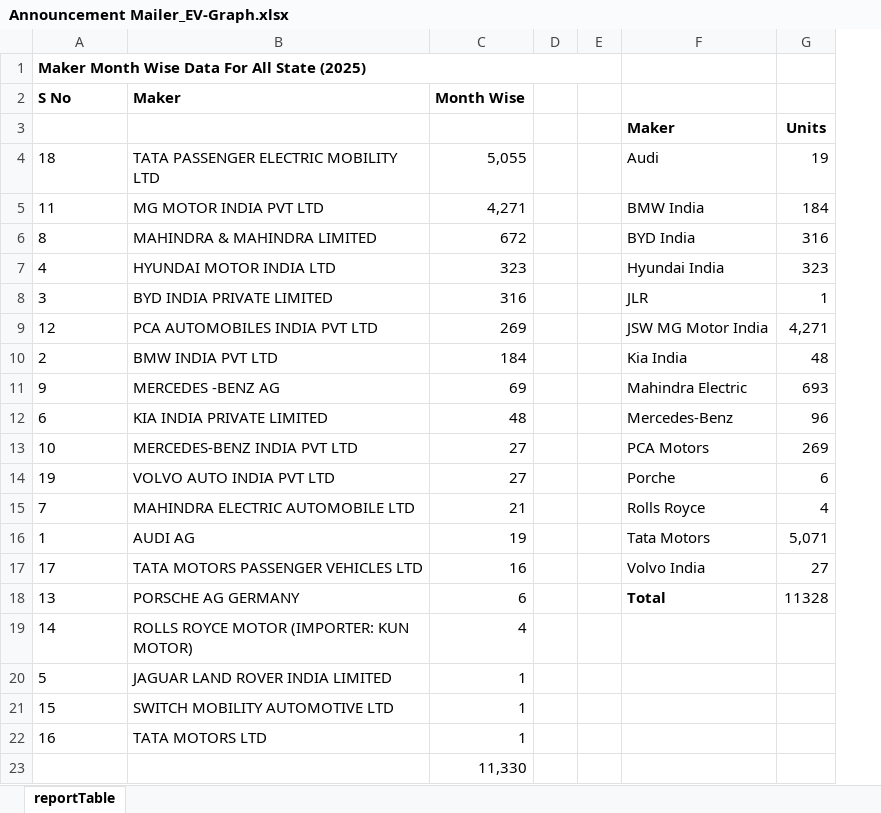
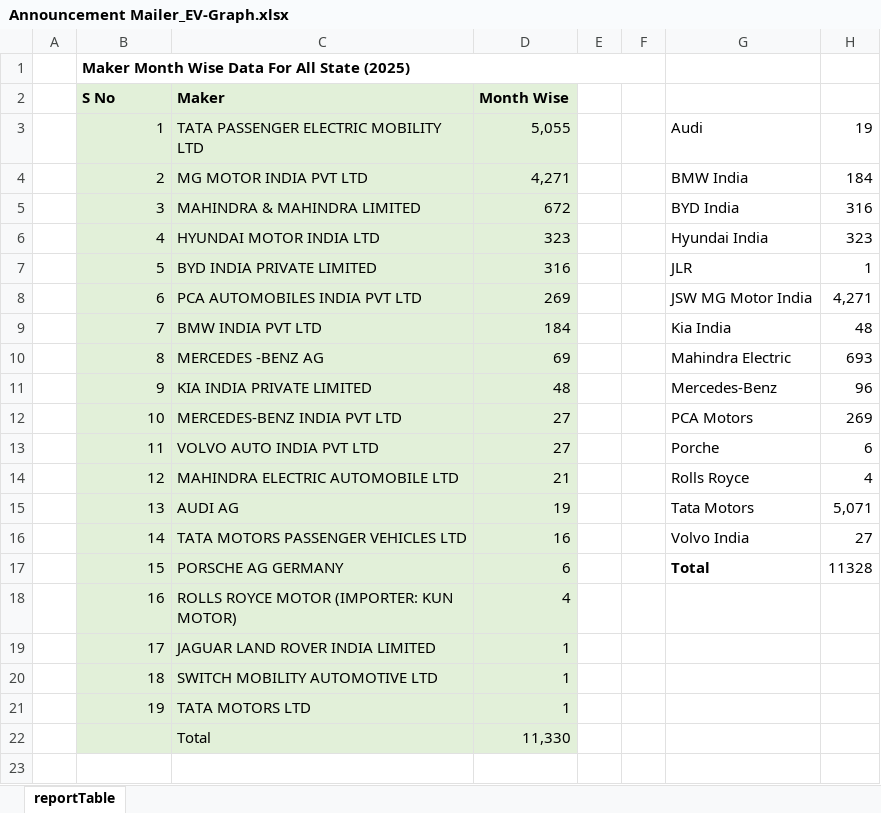
Before and after one commit to mahesheninrac/ecosystem-announcement-mailer-template, an Excel workbook: excels/priyanka/Announcement Mailer_EV-Graph.xlsx, sheet reportTable, drawn as a sheet; values as stored, in another font and other column widths than the file's, no borders; charts and pictures not drawn; removed rows and columns are numbered as before the commit, all else as after; the diff names each change by its address in the sheet, - before the commit and + after, or states it on an @@ line.

```diff
--- a/excels/priyanka/Announcement Mailer_EV-Graph.xlsx (sheet reportTable)
+++ b/excels/priyanka/Announcement Mailer_EV-Graph.xlsx (sheet reportTable)
+column A, empty
-B2:D2 fill: none
+B2:D2 fill: #E2F0D9
-row 3:  |  |  |  |  | Maker | Units
-B3 (S No): 18
+B3 (S No): 1
-B3:D22 fill: none
+B3:D22 fill: #E2F0D9
-B4 (S No): 11
+B4 (S No): 2
-B5 (S No): 8
+B5 (S No): 3
-B6 alignment: left
+B6 alignment: right
-B7 (S No): 3
+B7 (S No): 5
-B8 (S No): 12
+B8 (S No): 6
-B9 (S No): 2
+B9 (S No): 7
-B10 (S No): 9
+B10 (S No): 8
-B11 (S No): 6
+B11 (S No): 9
-B12 alignment: left
+B12 alignment: right
-B13 (S No): 19
+B13 (S No): 11
-B14 (S No): 7
+B14 (S No): 12
-B15 (S No): 1
+B15 (S No): 13
-B16 (S No): 17
+B16 (S No): 14
-B17 (S No): 13
+B17 (S No): 15
-B18 (S No): 14
+B18 (S No): 16
-B19 (S No): 5
+B19 (S No): 17
-B20 (S No): 15
+B20 (S No): 18
-B21 (S No): 16
+B21 (S No): 19
-C22 (Maker): (empty)
+C22 (Maker): Total
```
Also changed, not shown: formulas that keep their value, charts or pictures, 3 other files.
